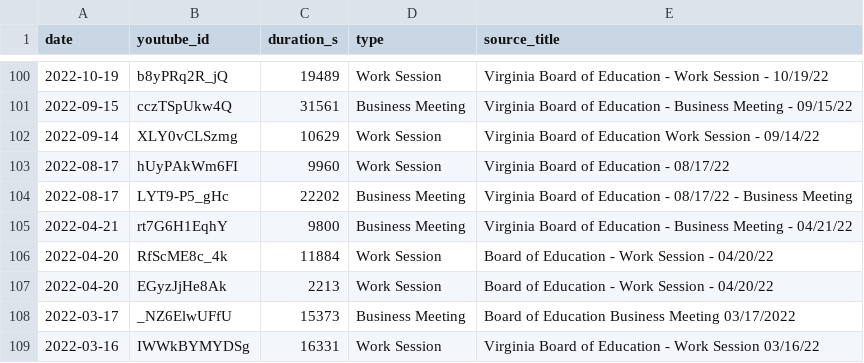
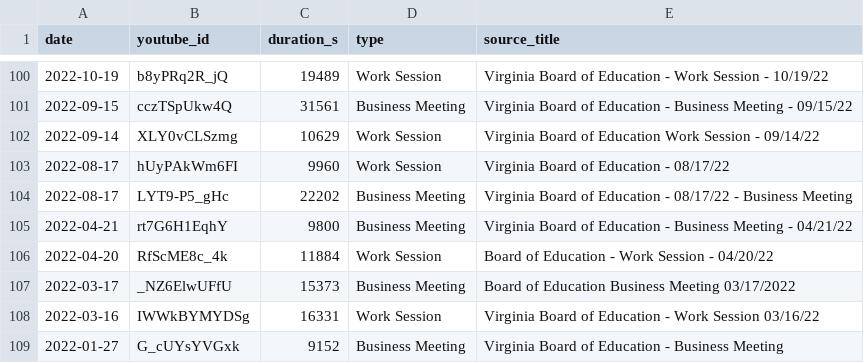
Before and after one commit to z5pyjygpct-eng/aguyonx, a TSV file: data/va-boe/videos.tsv, drawn as a sheet; only a part is shown, gaps mark what is left out; the shorter side is filled out with more unchanged rows.

```diff
--- a/data/va-boe/videos.tsv
+++ b/data/va-boe/videos.tsv
@@ -106,3 +106,2 @@ date	youtube_id	duration_s	type	source_title
 2022-04-20	RfScME8c_4k	11884	Work Session	Board of Education - Work Session - 04/20/22
-2022-04-20	EGyzJjHe8Ak	2213	Work Session	Board of Education - Work Session - 04/20/22
 2022-03-17	_NZ6ElwUFfU	15373	Business Meeting	Board of Education Business Meeting 03/17/2022
```
Also changed, not shown: data/va-boe/queue-rows.tsv, 2 other files.
